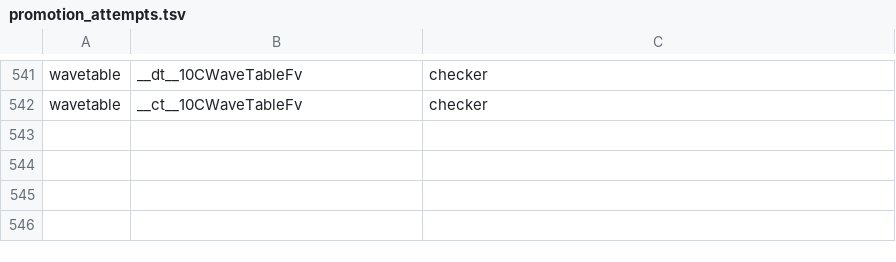
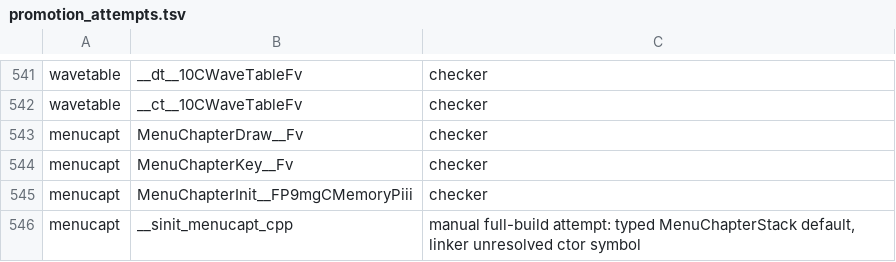
Before and after one commit to Plarpoon/ChronicleTwo, a TSV file: scripts/re/promotion_attempts.tsv, drawn as a sheet; only a part is shown, gaps mark what is left out; the diff names each change by its address in the sheet, - before the commit and + after, or states it on an @@ line.

Commit message:
Draft chapter menu and declare shared sound controller

```diff
--- a/scripts/re/promotion_attempts.tsv
+++ b/scripts/re/promotion_attempts.tsv
+row 543: menucapt | MenuChapterDraw__Fv | checker
+row 544: menucapt | MenuChapterKey__Fv | checker
+row 545: menucapt | MenuChapterInit__FP9mgCMemoryPiii | checker
+row 546: menucapt | __sinit_menucapt_cpp | manual full-build attempt: typed MenuChapterStack default, linker unresolved ctor symbol
```
Also changed, not shown: 3 other files.
